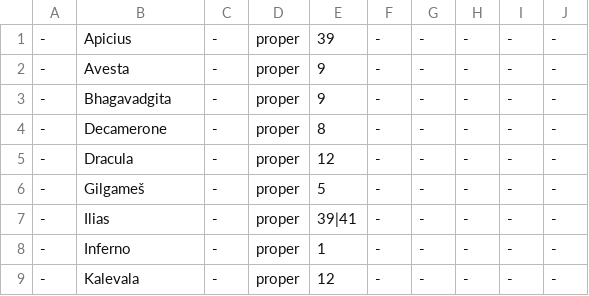
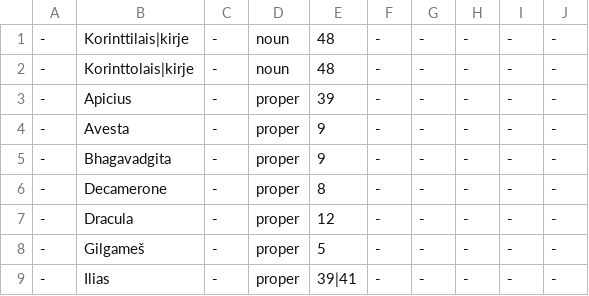
Before and after one commit to pkauppin/pykko, a TSV file: lists/gaz-art-literature.tsv, drawn as a sheet; only a part is shown; the shorter side is filled out with more unchanged rows; the diff names each change by its address in the sheet, - before the commit and + after, or states it on an @@ line.

```diff
--- a/lists/gaz-art-literature.tsv
+++ b/lists/gaz-art-literature.tsv
+row 1: - | Korinttilais|kirje | - | noun | 48 | - | - | - | - | -
+row 2: - | Korinttolais|kirje | - | noun | 48 | - | - | - | - | -
```
Also changed, not shown: lists/compound-only.tsv, lists/foreign.tsv, 18 other files.
